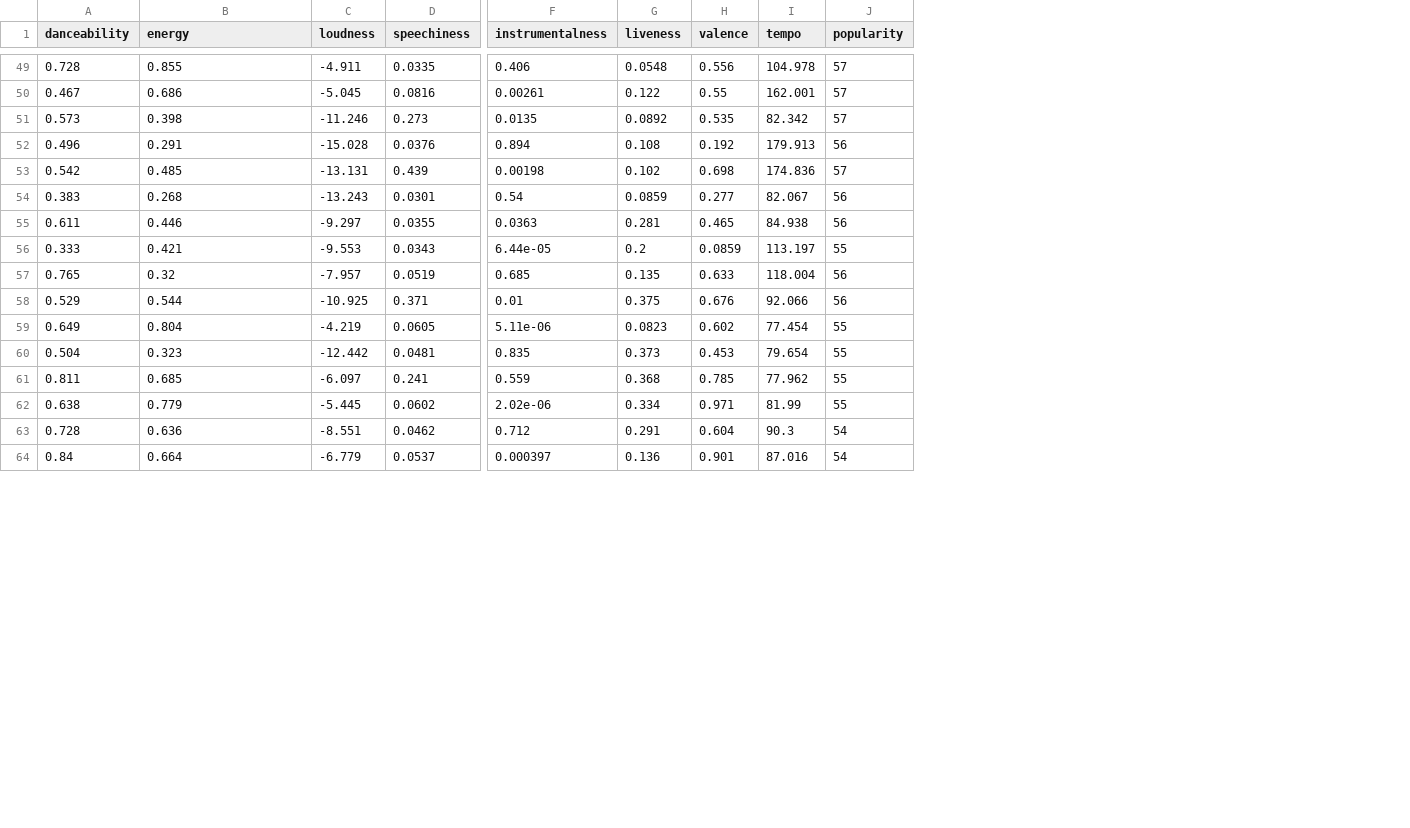
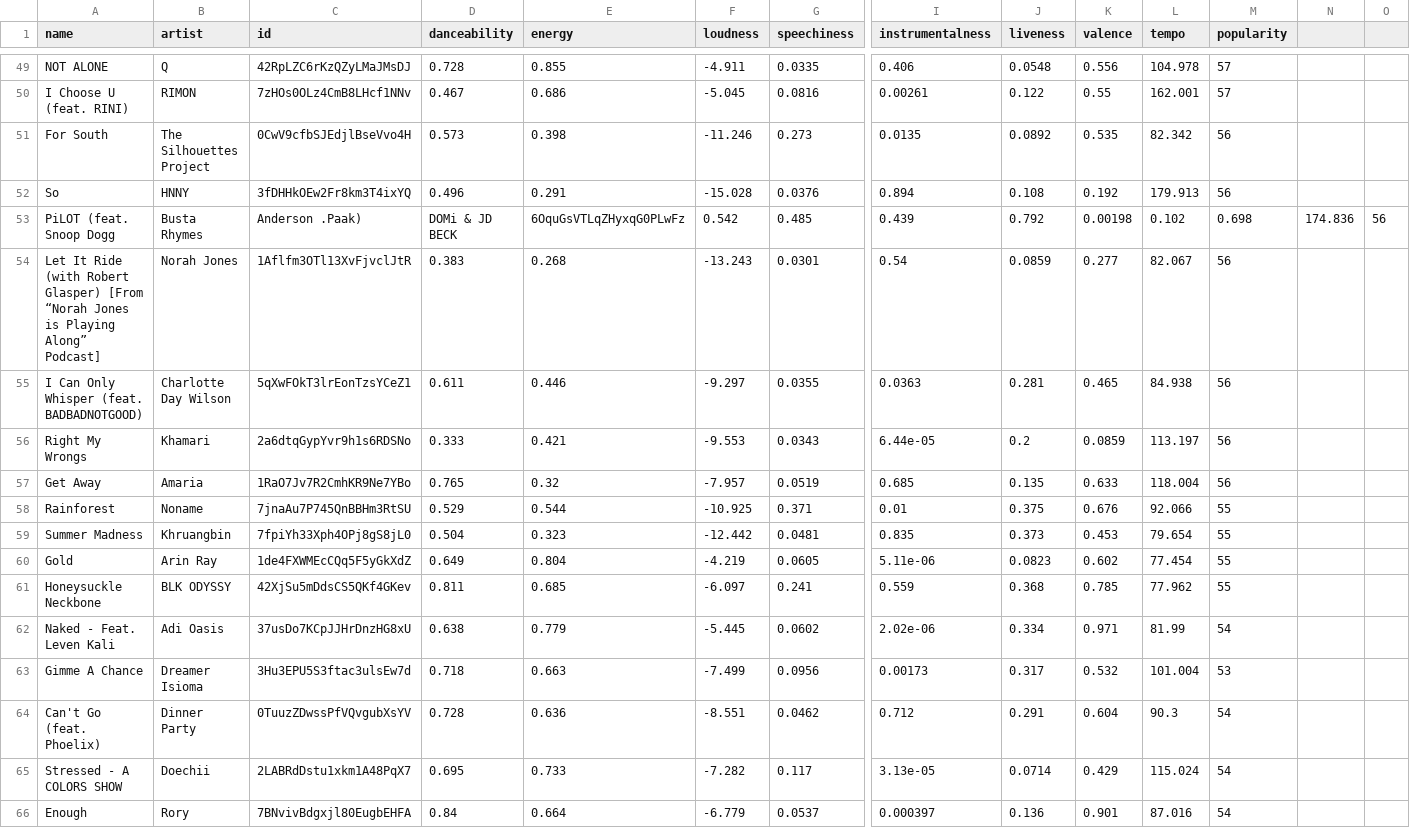
Before and after one commit to kairos310/popularityprediction, a CSV file: webscraping/BUTTER.csv, drawn as a sheet; only a part is shown, gaps mark what is left out; removed rows and columns are numbered as before the commit, all else as after; rows hold the shown columns only; the diff covers the shown part only; the diff names each change by its address in the sheet, - before the commit and + after, or states it on an @@ line.

Commit message:
name, artist and id added

```diff
--- a/webscraping/BUTTER.csv
+++ b/webscraping/BUTTER.csv
+column A (name), rows 49-52: NOT ALONE | I Choose U (feat. RINI) | For South | So; rows 54-58: Let It Ride (with Robert Glasper) [From “Norah Jones is Playing Along” Podcast] | I Can Only Whisper (feat. BADBADNOTGOOD) | Right My Wrongs | Get Away | Rainforest; rows 60-62: Gold | Honeysuckle Neckbone | Naked - Feat. Leven Kali; row 64: Can't Go (feat. Phoelix); row 66: Enough
+column B (artist), rows 49-52: Q | RIMON | The Silhouettes Project | HNNY; rows 54-58: Norah Jones | Charlotte Day Wilson | Khamari | Amaria | Noname; rows 60-62: Arin Ray | BLK ODYSSY | Adi Oasis; row 64: Dinner Party; row 66: Rory
+column C (id), rows 49-52: 42RpLZC6rKzQZyLMaJMsDJ | 7zHOs0OLz4CmB8LHcf1NNv | 0CwV9cfbSJEdjlBseVvo4H | 3fDHHkOEw2Fr8km3T4ixYQ; rows 54-58: 1Aflfm3OTl13XvFjvclJtR | 5qXwFOkT3lrEonTzsYCeZ1 | 2a6dtqGypYvr9h1s6RDSNo | 1RaO7Jv7R2CmhKR9Ne7YBo | 7jnaAu7P745QnBBHm3RtSU; rows 60-62: 1de4FXWMEcCQq5F5yGkXdZ | 42XjSu5mDdsCS5QKf4GKev | 37usDo7KCpJJHrDnzHG8xU; row 64: 0TuuzZDwssPfVQvgubXsYV; row 66: 7BNvivBdgxjl80EugbEHFA
+column N, empty
+column O, empty
-M51 (popularity): 57
+M51 (popularity): 56
-row 53: 0.542 | 0.485 | -13.131 | 0.439 | 0.00198 | 0.102 | 0.698 | 174.836 | 57
+row 53: PiLOT (feat. Snoop Dogg | Busta Rhymes | Anderson .Paak) | DOMi & JD BECK | 6OquGsVTLqZHyxqG0PLwFz | 0.542 | 0.485 | 0.439 | 0.792 | 0.00198 | 0.102 | 0.698 | 174.836 | 56
-M56 (popularity): 55
+M56 (popularity): 56
-M58 (popularity): 56
+M58 (popularity): 55
@@ row 60 moved to row 59: Summer Madness @@
-M62 (popularity): 55
+M62 (popularity): 54
@@ row 67 moved to row 63: Gimme A Chance @@
```
Also changed, not shown: 3 added rows, 3 removed rows, 4 moved rows and 15 edited cells elsewhere in this file, webscraping/Best of the Decade For You.csv, webscraping/Billboard Hot 100.csv, 6 other files.
